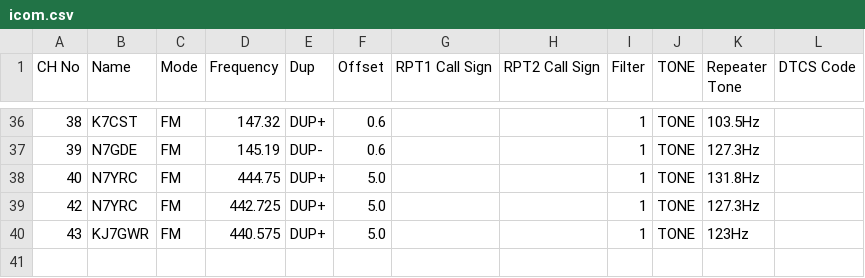
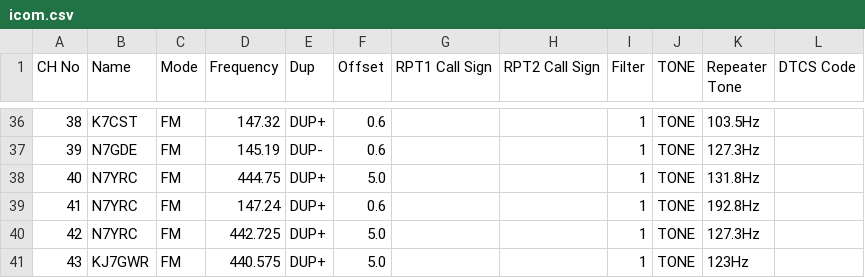
Before and after one commit to QCaudron/repeater_roundabout, a CSV file: assets/programming_files/icom.csv, drawn as a sheet; only a part is shown, gaps mark what is left out; the diff names each change by its address in the sheet, - before the commit and + after, or states it on an @@ line.

```diff
--- a/assets/programming_files/icom.csv
+++ b/assets/programming_files/icom.csv
+row 39: 41 | N7YRC | FM | 147.24 | DUP+ | 0.6 |  |  | 1 | TONE | 192.8Hz
```
Also changed, not shown: assets/programming_files/rr_frequencies.csv, 3 other files.
